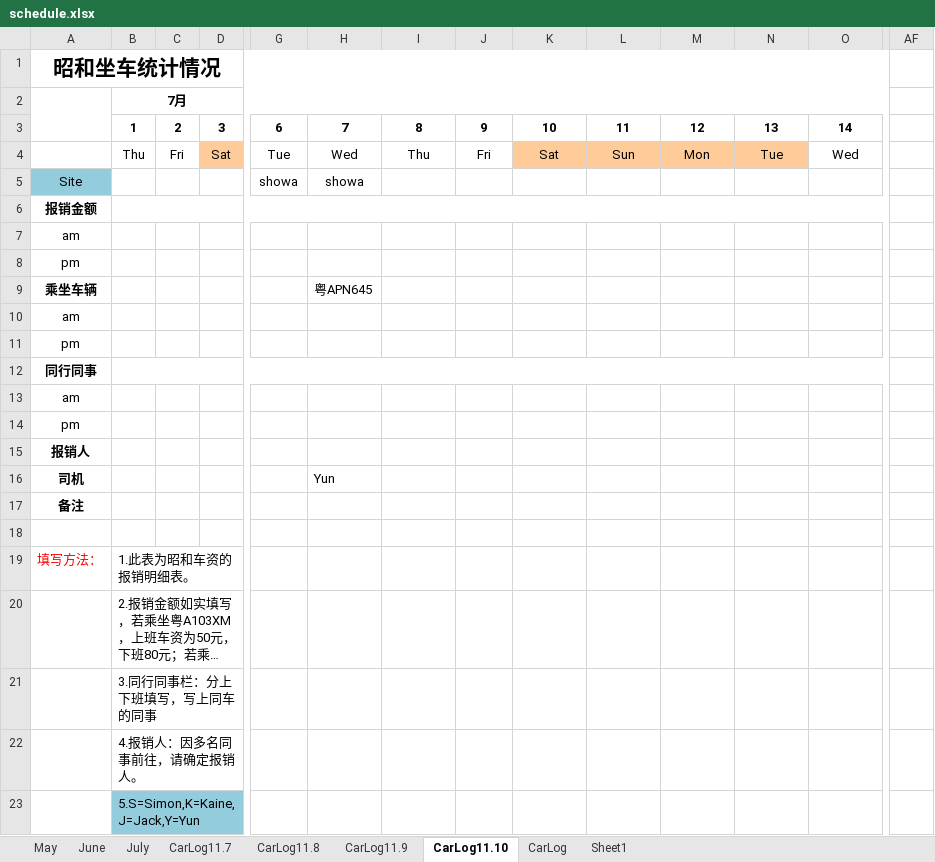
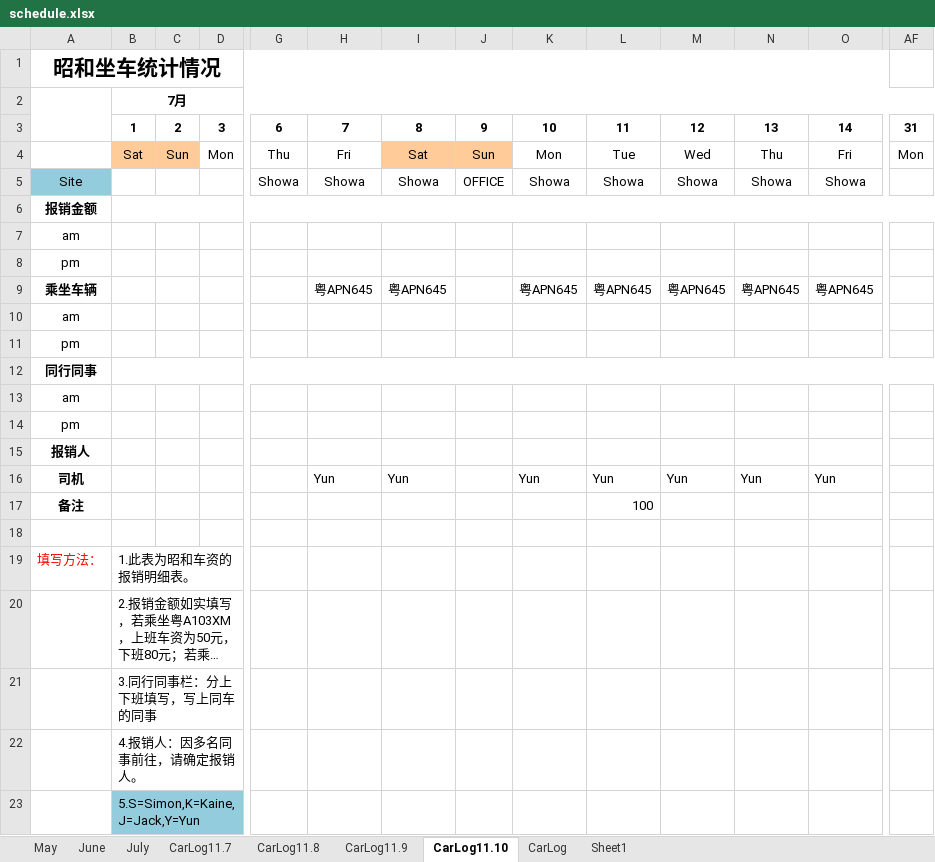
Before and after one commit to hubshi/liferecord, an Excel workbook: history/schedule.xlsx, sheet CarLog11.10, drawn as a sheet; only a part is shown, gaps mark what is left out; long unchanged cells end in …; values as stored, in another font and other column widths than the file's, no borders; removed rows and columns are numbered as before the commit, all else as after; rows hold the shown columns only; the diff names each change by its address in the sheet, - before the commit and + after, or states it on an @@ line.

Commit message:
# update schedule.xlsx and add some study file.

```diff
--- a/history/schedule.xlsx (sheet CarLog11.10)
+++ b/history/schedule.xlsx (sheet CarLog11.10)
-B2:AE2 merged
+B2:AF2 merged
-AF3: (empty)
+AF3: 31
-row 4:  | Thu | Fri | Sat | Tue | Wed | Thu | Fri | Sat | Sun | Mon | Tue | Wed
-row 5: Site |  |  |  | showa | showa
+row 4:  | Sat | Sun | Mon | Thu | Fri | Sat | Sun | Mon | Tue | Wed | Thu | Fri | Mon
+row 5: Site |  |  |  | Showa | Showa | Showa | OFFICE | Showa | Showa | Showa | Showa | Showa
-B6:AE6 merged
+B6:AF6 merged
-row 9: 乘坐车辆 |  |  |  |  | 粤APN645
+row 9: 乘坐车辆 |  |  |  |  | 粤APN645 | 粤APN645 |  | 粤APN645 | 粤APN645 | 粤APN645 | 粤APN645 | 粤APN645
-B12:AE12 merged
+B12:AF12 merged
-row 16: 司机 |  |  |  |  | Yun
+row 16: 司机 |  |  |  |  | Yun | Yun |  | Yun | Yun | Yun | Yun | Yun
-L17: (empty)
+L17: 100
```
Also changed, not shown: history/drive.xlsx, 5 other files.
